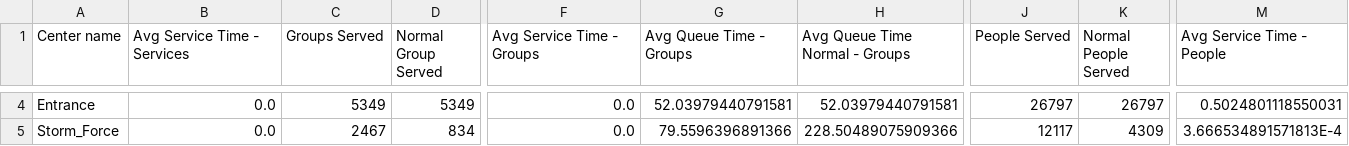
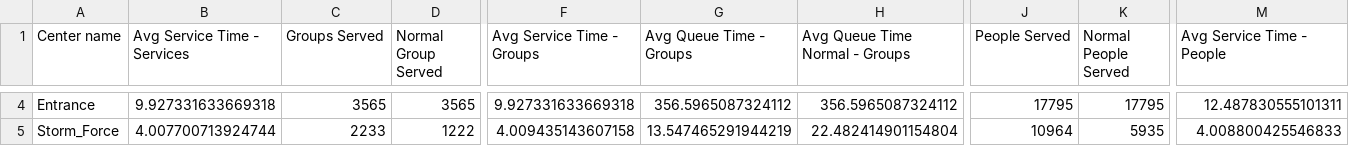
Before and after one commit to SimoneNicosanti/PMCSN_Project, a CSV file: Out/Data/Center/Total/TotalCenterStats.csv, drawn as a sheet; only a part is shown, gaps mark what is left out; the diff covers the shown part only; the diff names each change by its address in the sheet, - before the commit and + after, or states it on an @@ line.

```diff
--- a/Out/Data/Center/Total/TotalCenterStats.csv
+++ b/Out/Data/Center/Total/TotalCenterStats.csv
-B4 (Avg Service Time - Services): 0.0
+B4 (Avg Service Time - Services): 9.927331633669318
-C4 (Groups Served): 5349
+C4 (Groups Served): 3565
-D4 (Normal Group Served): 5349
+D4 (Normal Group Served): 3565
-F4 (Avg Service Time - Groups): 0.0
+F4 (Avg Service Time - Groups): 9.927331633669318
-G4 (Avg Queue Time - Groups): 52.03979440791581
+G4 (Avg Queue Time - Groups): 356.5965087324112
-H4 (Avg Queue Time Normal - Groups): 52.03979440791581
+H4 (Avg Queue Time Normal - Groups): 356.5965087324112
-J4 (People Served): 26797
+J4 (People Served): 17795
-K4 (Normal People Served): 26797
+K4 (Normal People Served): 17795
-M4 (Avg Service Time - People): 0.5024801118550031
+M4 (Avg Service Time - People): 12.487830555101311
-B5 (Avg Service Time - Services): 0.0
+B5 (Avg Service Time - Services): 4.007700713924744
-C5 (Groups Served): 2467
+C5 (Groups Served): 2233
-D5 (Normal Group Served): 834
+D5 (Normal Group Served): 1222
-F5 (Avg Service Time - Groups): 0.0
+F5 (Avg Service Time - Groups): 4.009435143607158
-G5 (Avg Queue Time - Groups): 79.5596396891366
+G5 (Avg Queue Time - Groups): 13.547465291944219
-H5 (Avg Queue Time Normal - Groups): 228.50489075909366
+H5 (Avg Queue Time Normal - Groups): 22.482414901154804
-J5 (People Served): 12117
+J5 (People Served): 10964
-K5 (Normal People Served): 4309
+K5 (Normal People Served): 5935
-M5 (Avg Service Time - People): 3.666534891571813E-4
+M5 (Avg Service Time - People): 4.008800425546833
```
Also changed, not shown: 142 edited cells elsewhere in this file, Out/Data/Center/Interval/0.0-180.0.csv, Out/Data/Center/Interval/180.0-300.0.csv, 47 other files.
